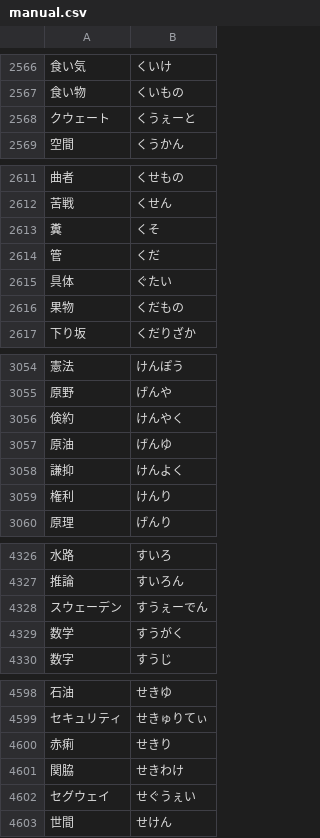
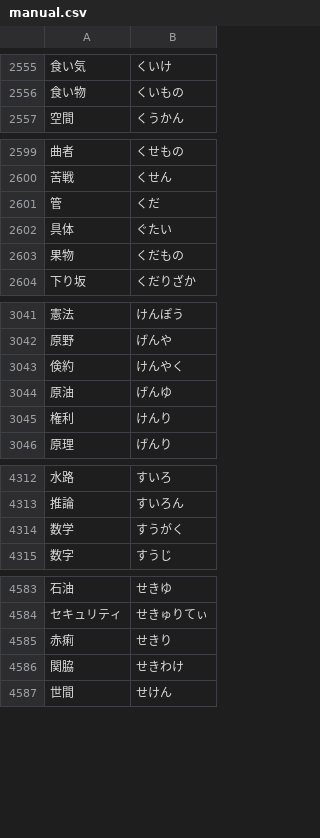
Before and after one commit to AoSankaku/passphrase-generator-japanese, a CSV file: wordlists/30_curated/base/manual.csv, drawn as a sheet; only a part is shown, gaps mark what is left out; the diff covers the shown part only.

```diff
--- a/wordlists/30_curated/base/manual.csv
+++ b/wordlists/30_curated/base/manual.csv
@@ -2567,3 +2556,2 @@
 食い物,くいもの
-クウェート,くうぇーと
 空間,くうかん
@@ -2612,3 +2600,2 @@
 苦戦,くせん
-糞,くそ
 管,くだ
@@ -3057,3 +3044,2 @@
 原油,げんゆ
-謙抑,けんよく
 権利,けんり
@@ -4327,3 +4313,2 @@
 推論,すいろん
-スウェーデン,すうぇーでん
 数学,すうがく
@@ -4601,3 +4586,2 @@
 関脇,せきわけ
-セグウェイ,せぐうぇい
 世間,せけん
```
Also changed, not shown: 15 removed rows elsewhere in this file, wordlists/20_working/candidates/ninjal-basic-vocab-2009.csv, wordlists/30_curated/base/ninjal-basic-vocab-2009.csv, 26 other files.
